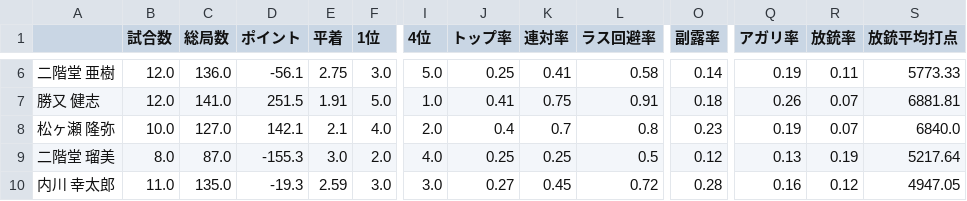
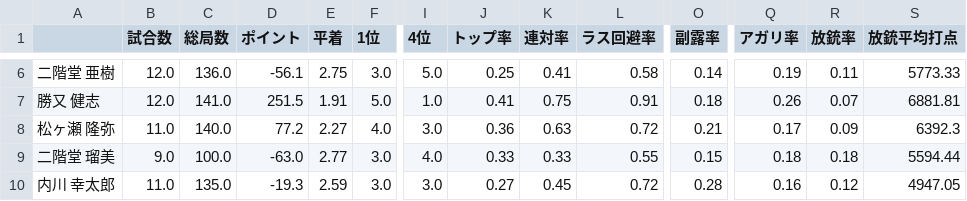
Before and after one commit to takishun/m_league_analysis, a CSV file: data/MLeague_stats.csv, drawn as a sheet; only a part is shown, gaps mark what is left out; the diff covers the shown part only; the diff names each change by its address in the sheet, - before the commit and + after, or states it on an @@ line.

```diff
--- a/data/MLeague_stats.csv
+++ b/data/MLeague_stats.csv
-B8 (試合数): 10.0
+B8 (試合数): 11.0
-C8 (総局数): 127.0
+C8 (総局数): 140.0
-D8 (ポイント): 142.1
+D8 (ポイント): 77.2
-E8 (平着): 2.1
+E8 (平着): 2.27
-I8 (4位): 2.0
+I8 (4位): 3.0
-J8 (トップ率): 0.4
+J8 (トップ率): 0.36
-K8 (連対率): 0.7
+K8 (連対率): 0.63
-L8 (ラス回避率): 0.8
+L8 (ラス回避率): 0.72
-O8 (副露率): 0.23
+O8 (副露率): 0.21
-Q8 (アガリ率): 0.19
+Q8 (アガリ率): 0.17
-R8 (放銃率): 0.07
+R8 (放銃率): 0.09
-S8 (放銃平均打点): 6840.0
+S8 (放銃平均打点): 6392.3
-B9 (試合数): 8.0
+B9 (試合数): 9.0
-C9 (総局数): 87.0
+C9 (総局数): 100.0
-D9 (ポイント): -155.3
+D9 (ポイント): -63.0
-E9 (平着): 3.0
+E9 (平着): 2.77
-F9 (1位): 2.0
+F9 (1位): 3.0
-J9 (トップ率): 0.25
+J9 (トップ率): 0.33
-K9 (連対率): 0.25
+K9 (連対率): 0.33
-L9 (ラス回避率): 0.5
+L9 (ラス回避率): 0.55
-O9 (副露率): 0.12
+O9 (副露率): 0.15
-Q9 (アガリ率): 0.13
+Q9 (アガリ率): 0.18
-R9 (放銃率): 0.19
+R9 (放銃率): 0.18
-S9 (放銃平均打点): 5217.64
+S9 (放銃平均打点): 5594.44
```
Also changed, not shown: 160 edited cells elsewhere in this file.
